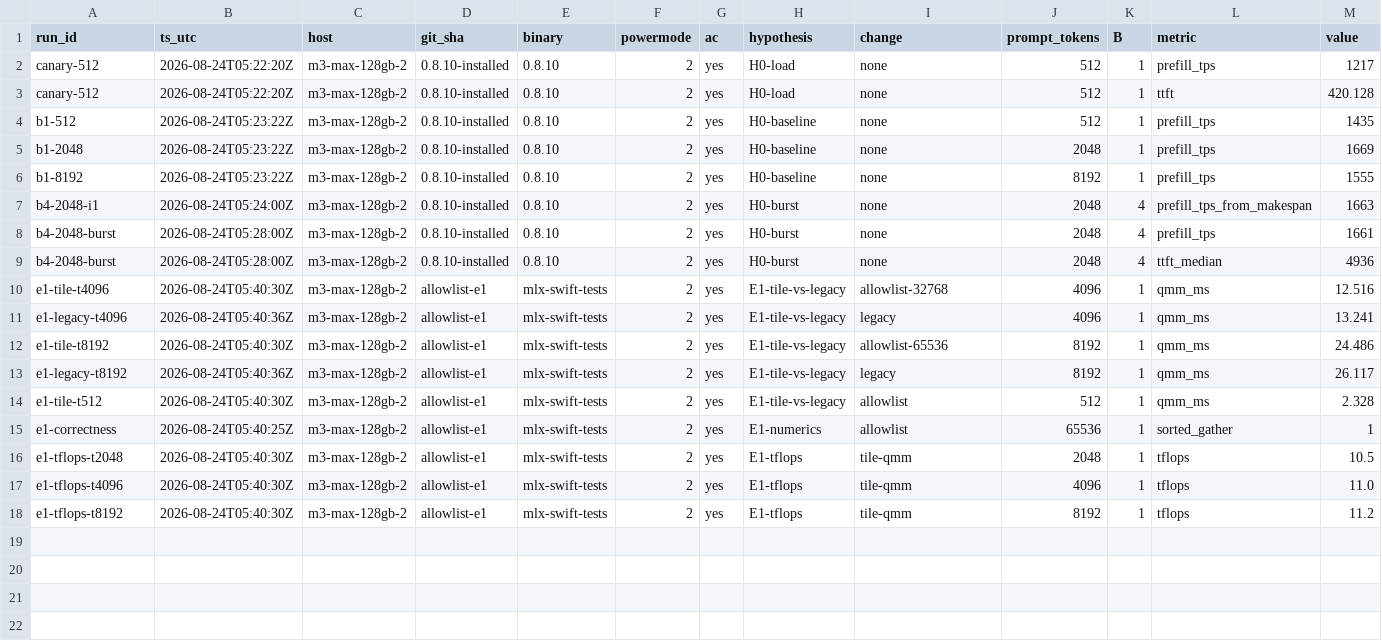
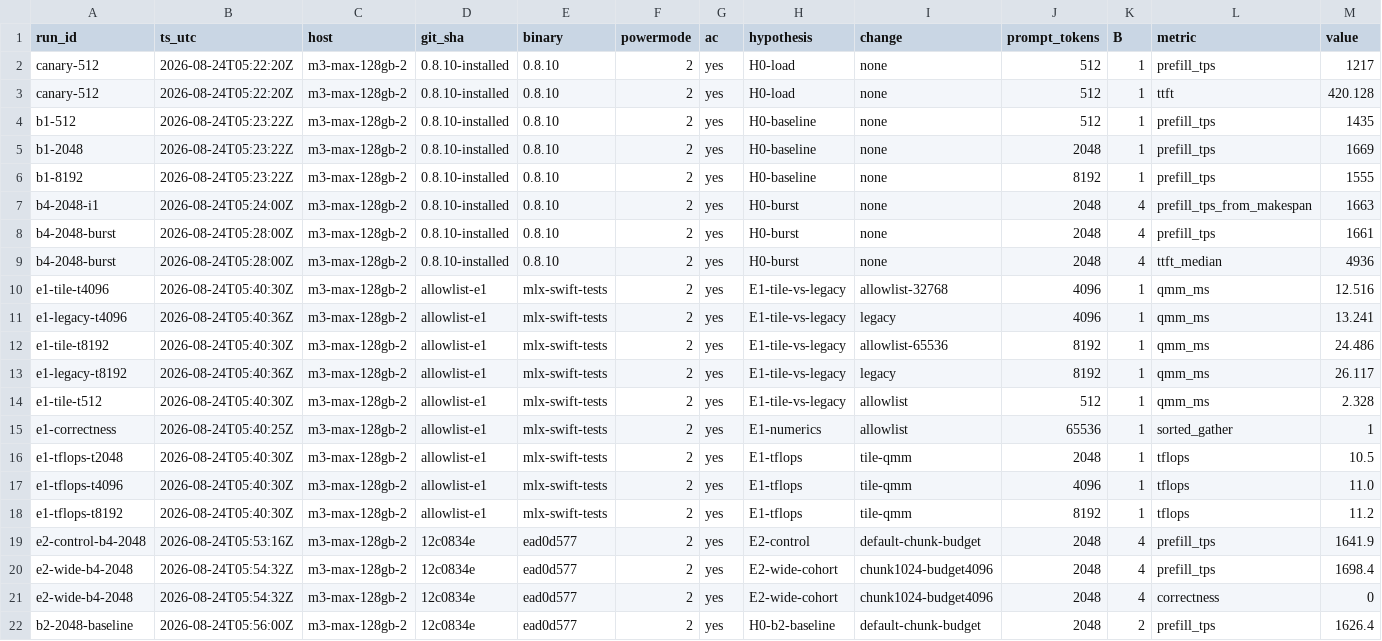
Before and after one commit to Layr-Labs/d-inference, a TSV file: research/qwen36-prefill/results.tsv, drawn as a sheet; only a part is shown; rows hold the shown columns only; the diff names each change by its address in the sheet, - before the commit and + after, or states it on an @@ line.

```diff
--- a/research/qwen36-prefill/results.tsv
+++ b/research/qwen36-prefill/results.tsv
+row 19: e2-control-b4-2048 | 2026-08-24T05:53:16Z | m3-max-128gb-2 | 12c0834e | ead0d577 | 2 | yes | E2-control | default-chunk-budget | 2048 | 4 | prefill_tps | 1641.9
+row 20: e2-wide-b4-2048 | 2026-08-24T05:54:32Z | m3-max-128gb-2 | 12c0834e | ead0d577 | 2 | yes | E2-wide-cohort | chunk1024-budget4096 | 2048 | 4 | prefill_tps | 1698.4
+row 21: e2-wide-b4-2048 | 2026-08-24T05:54:32Z | m3-max-128gb-2 | 12c0834e | ead0d577 | 2 | yes | E2-wide-cohort | chunk1024-budget4096 | 2048 | 4 | correctness | 0
+row 22: b2-2048-baseline | 2026-08-24T05:56:00Z | m3-max-128gb-2 | 12c0834e | ead0d577 | 2 | yes | H0-b2-baseline | default-chunk-budget | 2048 | 2 | prefill_tps | 1626.4
```
Also changed, not shown: 10 other files.
